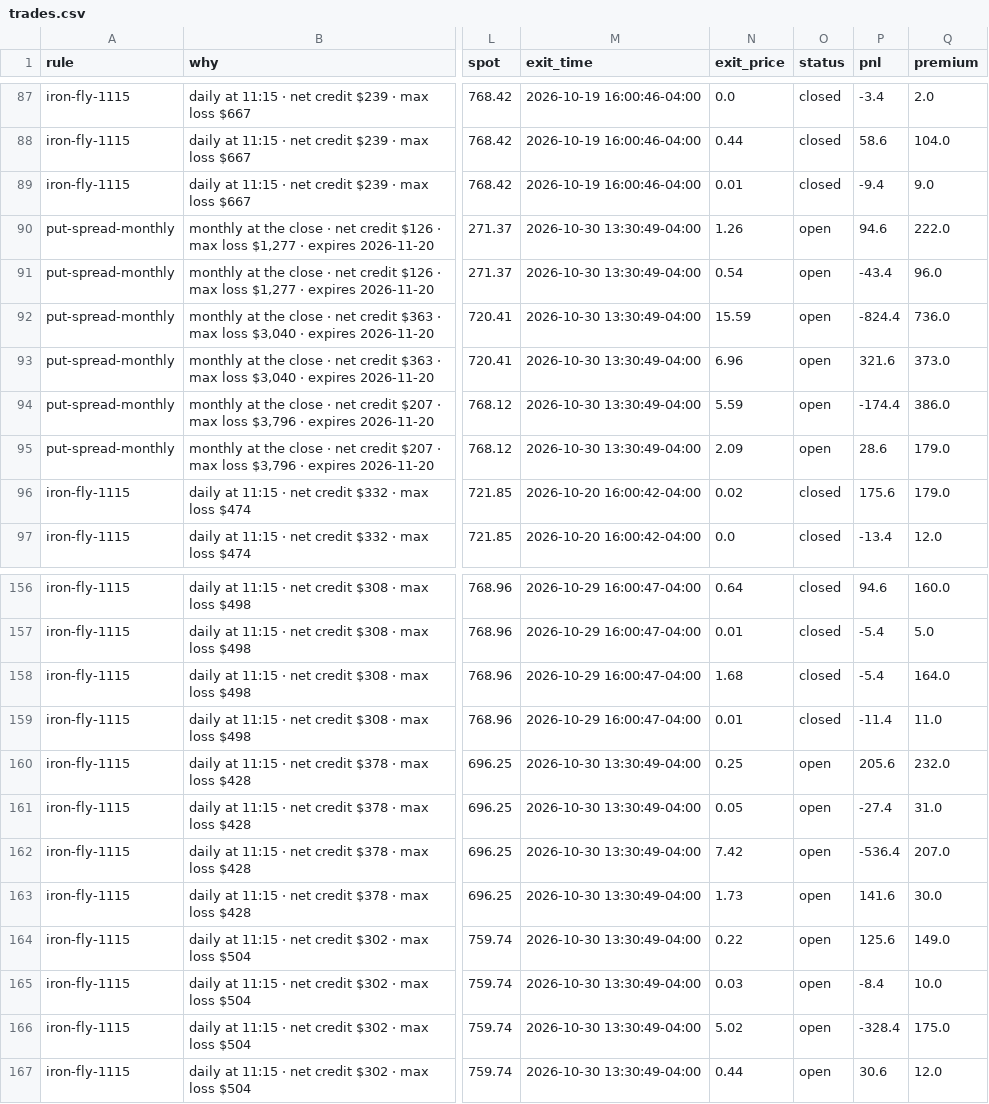
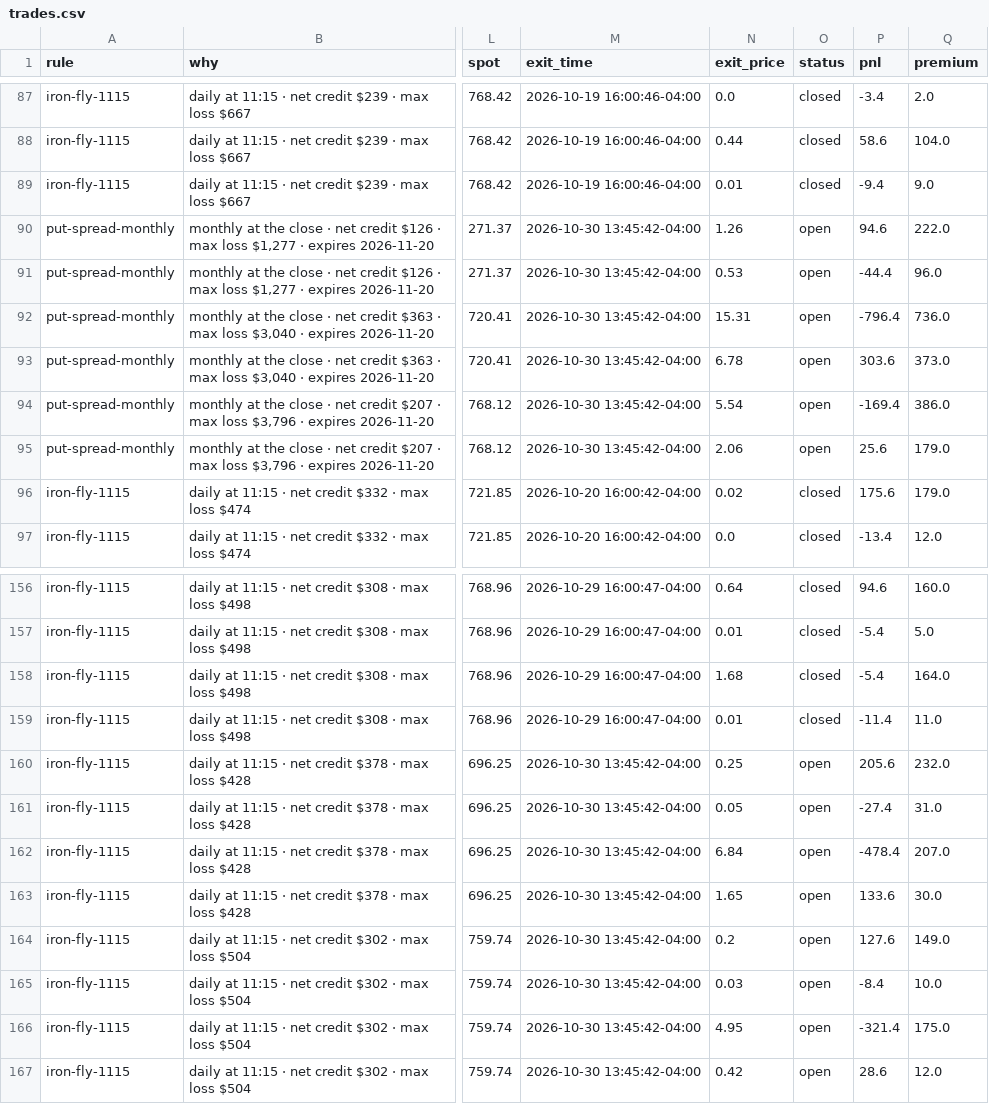
Before and after one commit to parisaetemadi/options, a CSV file: data/paper_options/trades.csv, drawn as a sheet; only a part is shown, gaps mark what is left out; the diff names each change by its address in the sheet, - before the commit and + after, or states it on an @@ line.

```diff
--- a/data/paper_options/trades.csv
+++ b/data/paper_options/trades.csv
-M90:M95 (exit_time): 2026-10-30 13:30:49-04:00
+M90:M95 (exit_time): 2026-10-30 13:45:42-04:00
-N91 (exit_price): 0.54
+N91 (exit_price): 0.53
-P91 (pnl): -43.4
+P91 (pnl): -44.4
-N92 (exit_price): 15.59
+N92 (exit_price): 15.31
-P92 (pnl): -824.4
+P92 (pnl): -796.4
-N93 (exit_price): 6.96
+N93 (exit_price): 6.78
-P93 (pnl): 321.6
+P93 (pnl): 303.6
-N94 (exit_price): 5.59
+N94 (exit_price): 5.54
-P94 (pnl): -174.4
+P94 (pnl): -169.4
-N95 (exit_price): 2.09
+N95 (exit_price): 2.06
-P95 (pnl): 28.6
+P95 (pnl): 25.6
-M160:M167 (exit_time): 2026-10-30 13:30:49-04:00
+M160:M167 (exit_time): 2026-10-30 13:45:42-04:00
-N162 (exit_price): 7.42
+N162 (exit_price): 6.84
-P162 (pnl): -536.4
+P162 (pnl): -478.4
-N163 (exit_price): 1.73
+N163 (exit_price): 1.65
-P163 (pnl): 141.6
+P163 (pnl): 133.6
-N164 (exit_price): 0.22
+N164 (exit_price): 0.2
-P164 (pnl): 125.6
+P164 (pnl): 127.6
-N166 (exit_price): 5.02
+N166 (exit_price): 4.95
-P166 (pnl): -328.4
+P166 (pnl): -321.4
-N167 (exit_price): 0.44
+N167 (exit_price): 0.42
-P167 (pnl): 30.6
+P167 (pnl): 28.6
```
Also changed, not shown: 2 other files.
